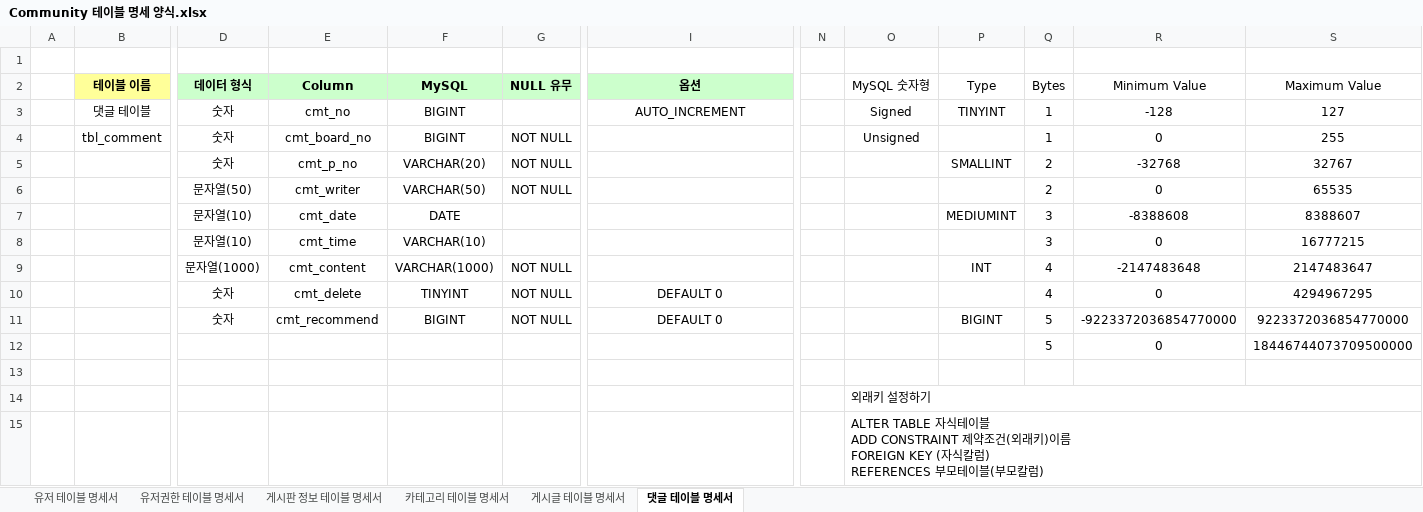
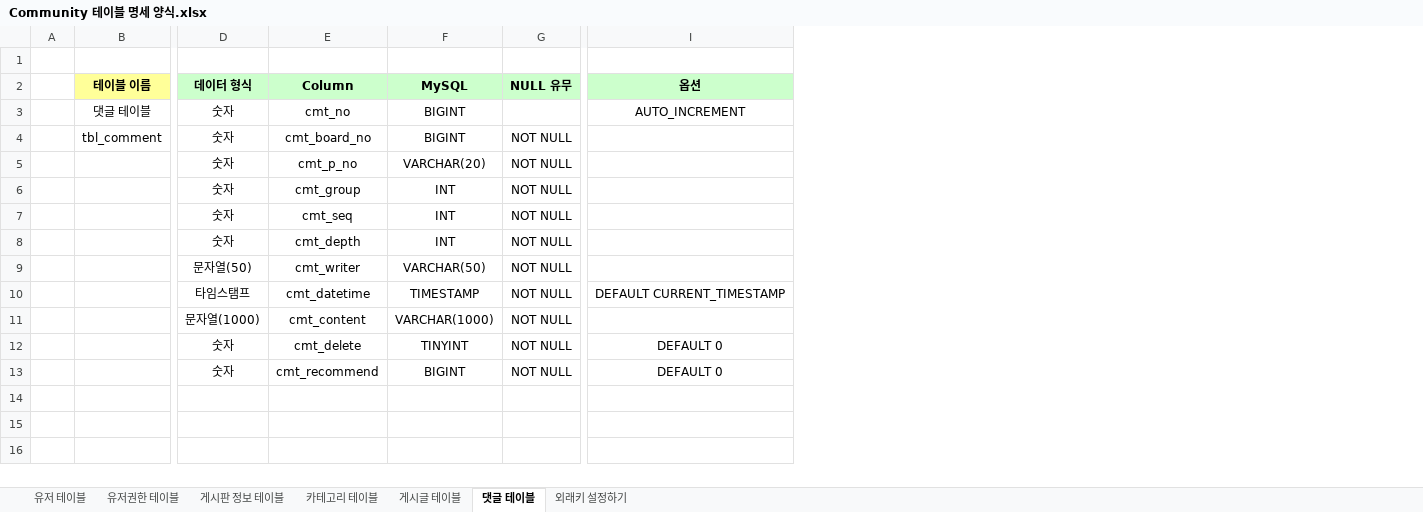
Before and after one commit to sianblone/CommunityWorks, an Excel workbook: Community 테이블 명세 양식.xlsx, sheet 댓글 테이블, drawn as a sheet; only a part is shown, gaps mark what is left out; values as stored, in another font and other column widths than the file's, no borders; removed rows and columns are numbered as before the commit, all else as after; rows hold the shown columns only; ↵ is a line break in a cell; the diff names each change by its address in the sheet, - before the commit and + after, or states it on an @@ line.

```diff
--- a/Community 테이블 명세 양식.xlsx (sheet 댓글 테이블)
+++ b/Community 테이블 명세 양식.xlsx (sheet 댓글 테이블)
-sheet tab: 유저 테이블 명세서
+sheet tab: 유저 테이블
-sheet tab: 유저권한 테이블 명세서
+sheet tab: 유저권한 테이블
-sheet tab: 게시판 정보 테이블 명세서
+sheet tab: 게시판 정보 테이블
-sheet tab: 카테고리 테이블 명세서
+sheet tab: 카테고리 테이블
-sheet tab: 게시글 테이블 명세서
+sheet tab: 게시글 테이블
-sheet tab: 댓글 테이블 명세서
+sheet tab: 댓글 테이블
+sheet tab: 외래키 설정하기
-column N, empty
-column O (MySQL 숫자형), rows 3-4: Signed | Unsigned
-column P (Type), rows 3-5: TINYINT |  | SMALLINT; rows 9-11: INT |  | BIGINT
-column Q (Bytes), rows 3-6: 1 | 1 | 2 | 2; rows 9-11: 4 | 4 | 5
-column R (Minimum Value), rows 3-6: -128 | 0 | -32768 | 0; rows 9-11: -2147483648 | 0 | -9223372036854770000
-column S (Maximum Value), rows 3-6: 127 | 255 | 32767 | 65535; rows 9-11: 2147483647 | 4294967295 | 9223372036854770000
+row 6:  |  | 숫자 | cmt_group | INT | NOT NULL
+row 7:  |  | 숫자 | cmt_seq | INT | NOT NULL
+row 8:  |  | 숫자 | cmt_depth | INT | NOT NULL
-row 7:  |  | 문자열(10) | cmt_date | DATE |  |  |  |  | MEDIUMINT | 3 | -8388608 | 8388607
-row 8:  |  | 문자열(10) | cmt_time | VARCHAR(10) |  |  |  |  |  | 3 | 0 | 16777215
+row 10:  |  | 타임스탬프 | cmt_datetime | TIMESTAMP | NOT NULL | DEFAULT CURRENT_TIMESTAMP
-row 12:  |  |  |  |  |  |  |  |  |  | 5 | 0 | 18446744073709500000
-row 13: (empty)
-row 14:  |  |  |  |  |  |  |  | 외래키 설정하기
-row 15:  |  |  |  |  |  |  |  | ALTER TABLE 자식테이블 ↵ ADD CONSTRAINT 제약조건(외래키)이름 ↵ FOREIGN KEY (자식칼럼) ↵ REFERENCES 부모테이블(부모칼럼)
```
Also changed, not shown: sheet 게시판 정보 테이블, sheet 카테고리 테이블, sheet 유저권한 테이블, sheet 유저 테이블, sheet 게시글 테이블, 커뮤니티 프로젝트 설계서.xlsx, 13 other files.
